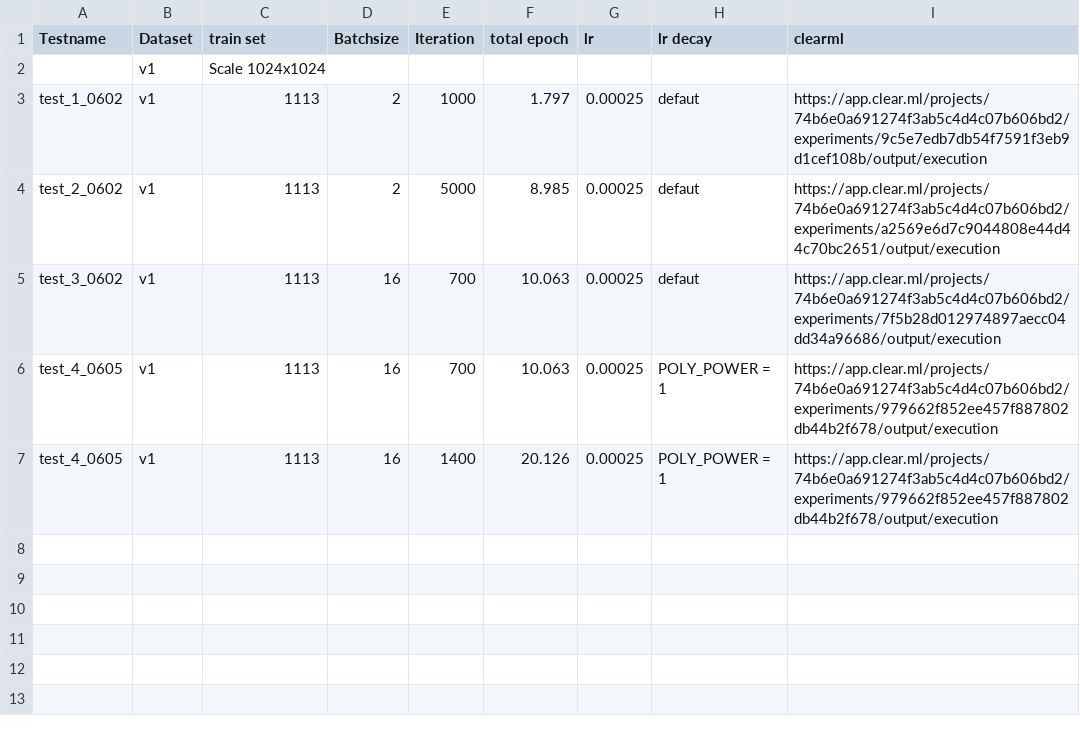
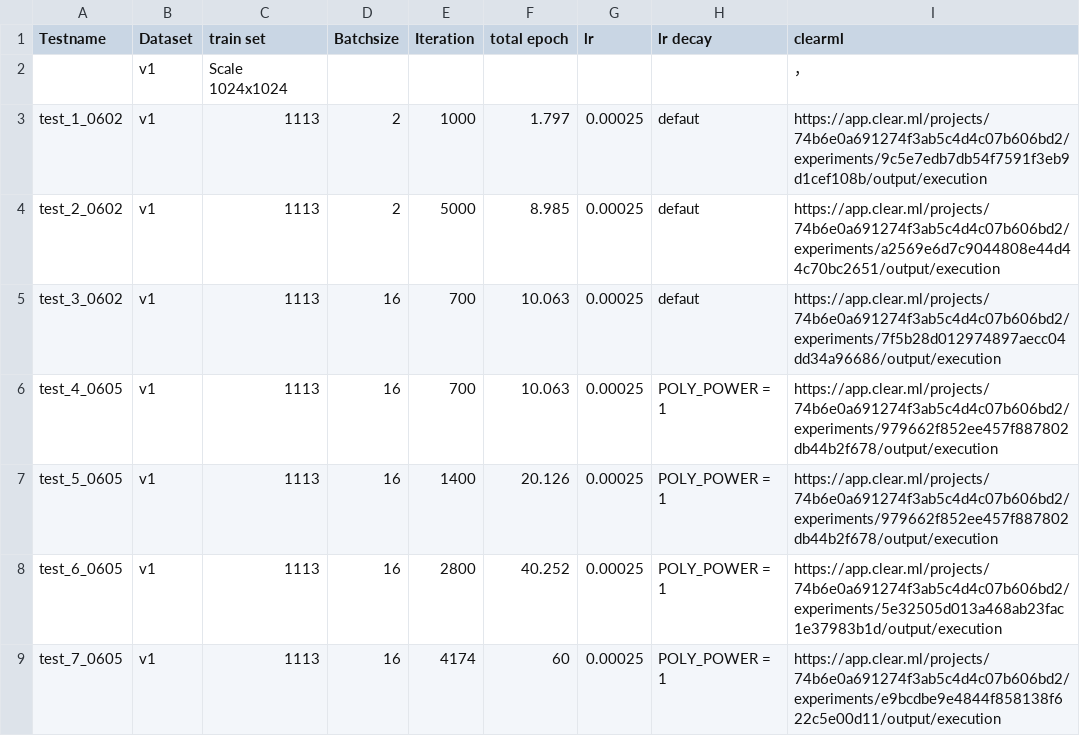
Before and after one commit to happy-panda-ops/xAI_Masterthesis_Pan, a CSV file: Code/Segmentation/Detectron/202406_Detectron2/detectron2_test_record.csv, drawn as a sheet.

Commit message:
update test 7

```diff
--- a/Code/Segmentation/Detectron/202406_Detectron2/detectron2_test_record.csv
+++ b/Code/Segmentation/Detectron/202406_Detectron2/detectron2_test_record.csv
@@ -1,3 +1,3 @@
 Testname, Dataset, train set, Batchsize, Iteration, total epoch, lr, lr decay, clearml
-, v1, Scale 1024x1024, , , , , ,
+, v1, Scale 1024x1024, , , , , , ，
 test_1_0602, v1, 1113, 2, 1000, 1.797, 0.00025, defaut, https://app.clear.ml/projects/74b6e0a691274f3ab5c4d4c07b606bd2/experiments/9c5e7edb7db54f7591f3eb9d1cef108b/output/execution
@@ -6,2 +6,4 @@ test_3_0602, v1, 1113, 16, 700, 10.063, 0.00025, defaut, https://app.clear.ml/pr
 test_4_0605, v1, 1113, 16, 700, 10.063, 0.00025, POLY_POWER = 1, https://app.clear.ml/projects/74b6e0a691274f3ab5c4d4c07b606bd2/experiments/979662f852ee457f887802db44b2f678/output/execution
-test_4_0605, v1, 1113, 16, 1400, 20.126, 0.00025, POLY_POWER = 1, https://app.clear.ml/projects/74b6e0a691274f3ab5c4d4c07b606bd2/experiments/979662f852ee457f887802db44b2f678/output/execution
+test_5_0605, v1, 1113, 16, 1400, 20.126, 0.00025, POLY_POWER = 1, https://app.clear.ml/projects/74b6e0a691274f3ab5c4d4c07b606bd2/experiments/979662f852ee457f887802db44b2f678/output/execution
+test_6_0605, v1, 1113, 16, 2800, 40.252, 0.00025, POLY_POWER = 1, https://app.clear.ml/projects/74b6e0a691274f3ab5c4d4c07b606bd2/experiments/5e32505d013a468ab23fac1e37983b1d/output/execution
+test_7_0605, v1, 1113, 16, 4174, 60, 0.00025, POLY_POWER = 1, https://app.clear.ml/projects/74b6e0a691274f3ab5c4d4c07b606bd2/experiments/e9bcdbe9e4844f858138f622c5e00d11/output/execution
```
Also changed, not shown: 41 other files.
